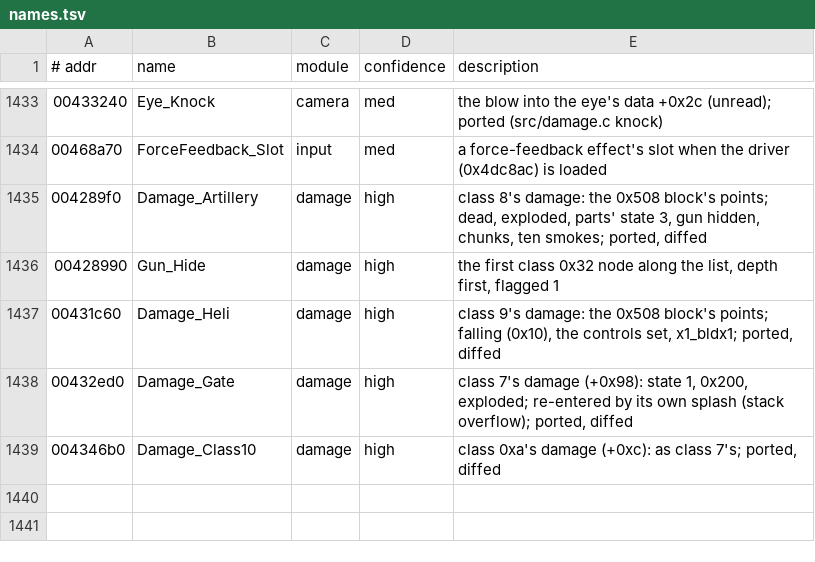
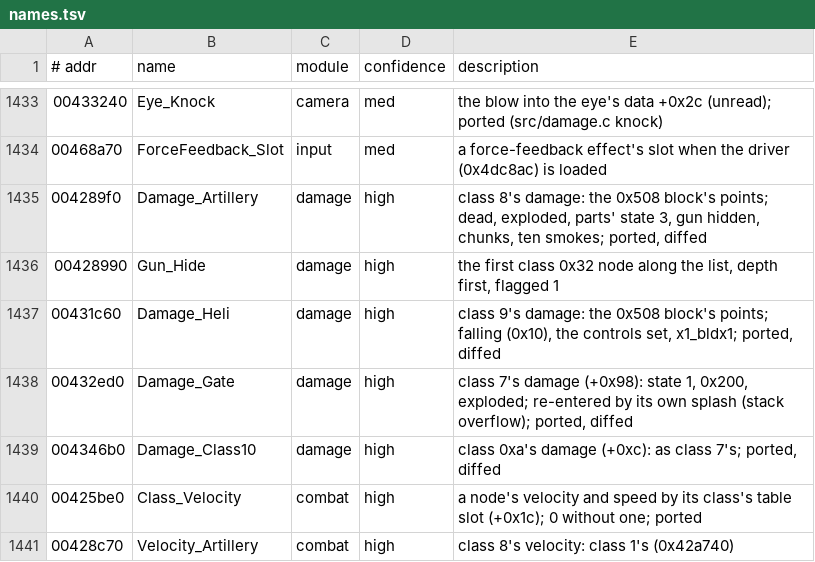
Before and after one commit to emdzej/openi76, a TSV file: tools/ghidra/names.tsv, drawn as a sheet; only a part is shown, gaps mark what is left out.

```diff
--- a/tools/ghidra/names.tsv
+++ b/tools/ghidra/names.tsv
@@ -1439 +1439,3 @@
 004346b0	Damage_Class10	damage	high	class 0xa's damage (+0xc): as class 7's; ported, diffed
+00425be0	Class_Velocity	combat	high	a node's velocity and speed by its class's table slot (+0x1c); 0 without one; ported
+00428c70	Velocity_Artillery	combat	high	class 8's velocity: class 1's (0x42a740)
```
Also changed, not shown: 2 other files.
